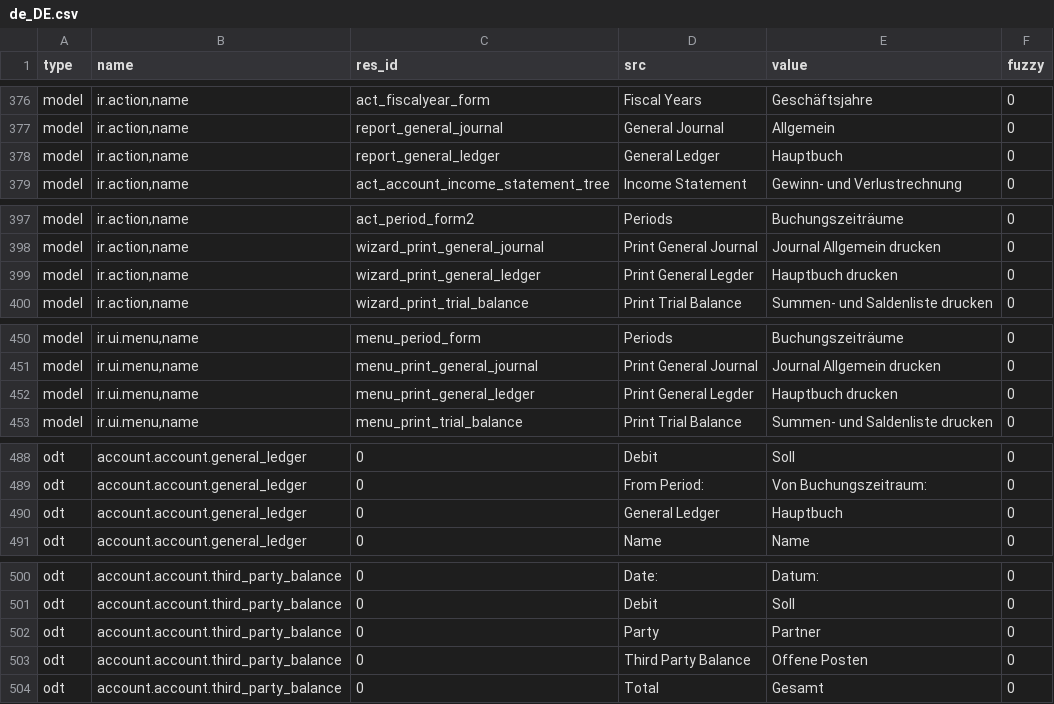
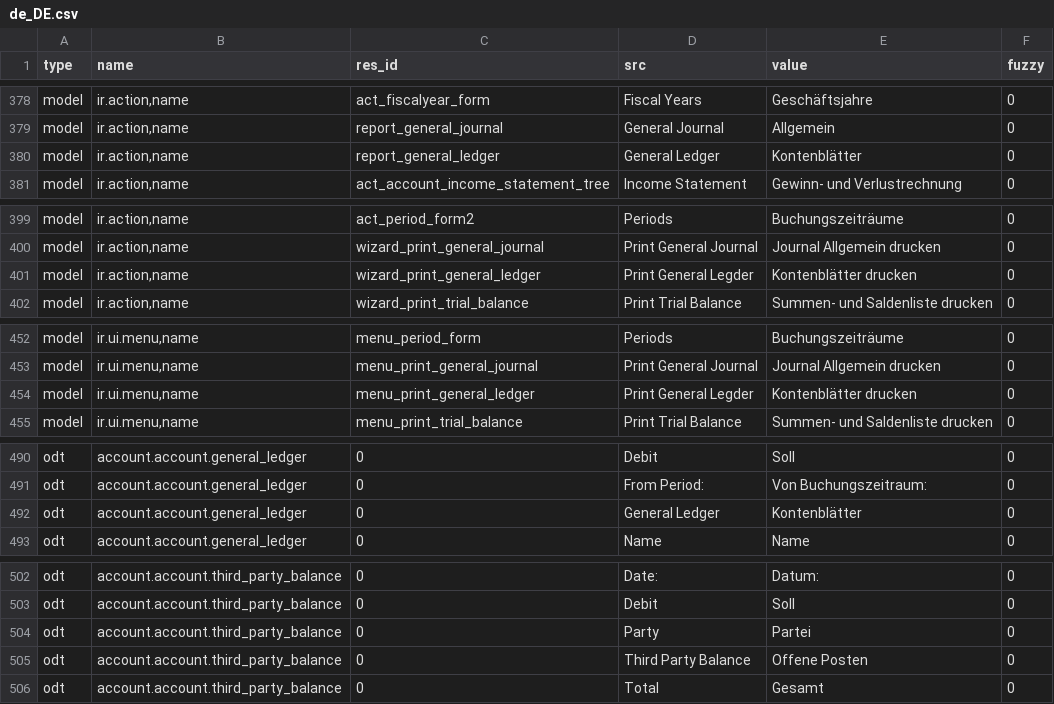
Before and after one commit to h4ck3rm1k3/account, a CSV file: de_DE.csv, drawn as a sheet; only a part is shown, gaps mark what is left out; the diff covers the shown part only.

```diff
--- a/de_DE.csv
+++ b/de_DE.csv
@@ -391,3 +393,3 @@ model,"ir.action,name",act_fiscalyear_form,Fiscal Years,Geschäftsjahre,0
 model,"ir.action,name",report_general_journal,General Journal,Allgemein,0
-model,"ir.action,name",report_general_ledger,General Ledger,Hauptbuch,0
+model,"ir.action,name",report_general_ledger,General Ledger,Kontenblätter,0
 model,"ir.action,name",act_account_income_statement_tree,Income Statement,Gewinn- und Verlustrechnung,0
@@ -412,3 +414,3 @@ model,"ir.action,name",act_period_form2,Periods,Buchungszeiträume,0
 model,"ir.action,name",wizard_print_general_journal,Print General Journal,Journal Allgemein drucken,0
-model,"ir.action,name",wizard_print_general_ledger,Print General Legder,Hauptbuch drucken,0
+model,"ir.action,name",wizard_print_general_ledger,Print General Legder,Kontenblätter drucken,0
 model,"ir.action,name",wizard_print_trial_balance,Print Trial Balance,Summen- und Saldenliste drucken,0
@@ -465,3 +467,3 @@ model,"ir.ui.menu,name",menu_period_form,Periods,Buchungszeiträume,0
 model,"ir.ui.menu,name",menu_print_general_journal,Print General Journal,Journal Allgemein drucken,0
-model,"ir.ui.menu,name",menu_print_general_ledger,Print General Legder,Hauptbuch drucken,0
+model,"ir.ui.menu,name",menu_print_general_ledger,Print General Legder,Kontenblätter drucken,0
 model,"ir.ui.menu,name",menu_print_trial_balance,Print Trial Balance,Summen- und Saldenliste drucken,0
@@ -503,3 +505,3 @@ odt,account.account.general_ledger,0,Debit,Soll,0
 odt,account.account.general_ledger,0,From Period:,Von Buchungszeitraum:,0
-odt,account.account.general_ledger,0,General Ledger,Hauptbuch,0
+odt,account.account.general_ledger,0,General Ledger,Kontenblätter,0
 odt,account.account.general_ledger,0,Name,Name,0
@@ -515,3 +517,3 @@ odt,account.account.third_party_balance,0,Date:,Datum:,0
 odt,account.account.third_party_balance,0,Debit,Soll,0
-odt,account.account.third_party_balance,0,Party,Partner,0
+odt,account.account.third_party_balance,0,Party,Partei,0
 odt,account.account.third_party_balance,0,Third Party Balance,Offene Posten,0
```
Also changed, not shown: 3 added rows and 4 edited cells elsewhere in this file.
